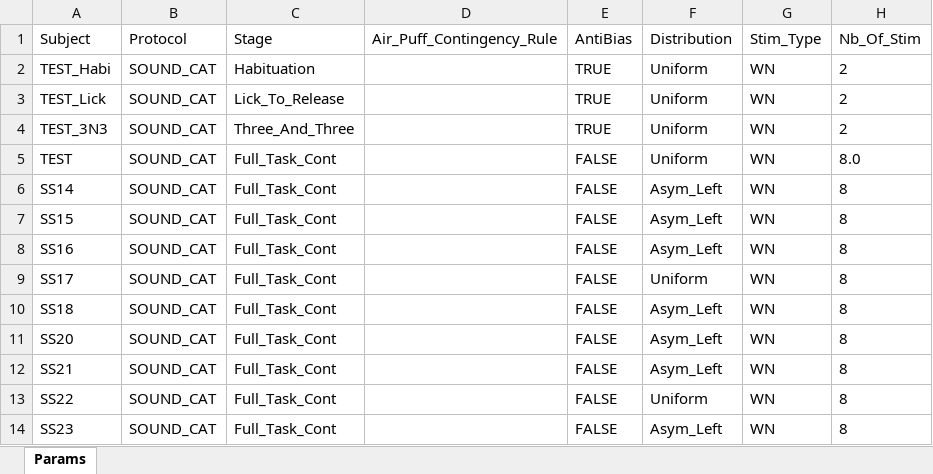
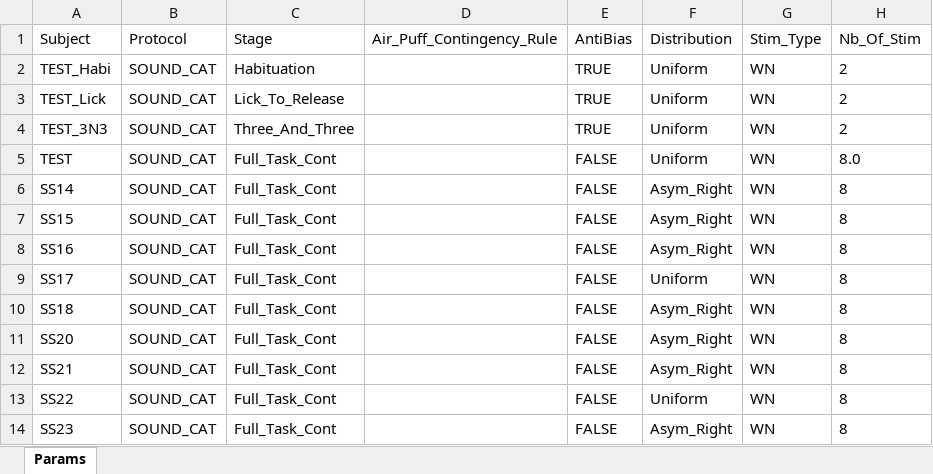
Before and after one commit to serkanshentyurk/behaviour_rig, an Excel workbook: Params/Mouse_Room_Params.xlsx, sheet Params, drawn as a sheet; only a part is shown; values as stored, in another font and other column widths than the file's, no borders; the diff names each change by its address in the sheet, - before the commit and + after, or states it on an @@ line.

Commit message:
wed

```diff
--- a/Params/Mouse_Room_Params.xlsx (sheet Params)
+++ b/Params/Mouse_Room_Params.xlsx (sheet Params)
-F6:F8 (Distribution): Asym_Left
+F6:F8 (Distribution): Asym_Right
-F10:F12 (Distribution): Asym_Left
+F10:F12 (Distribution): Asym_Right
-F14 (Distribution): Asym_Left
+F14 (Distribution): Asym_Right
```
